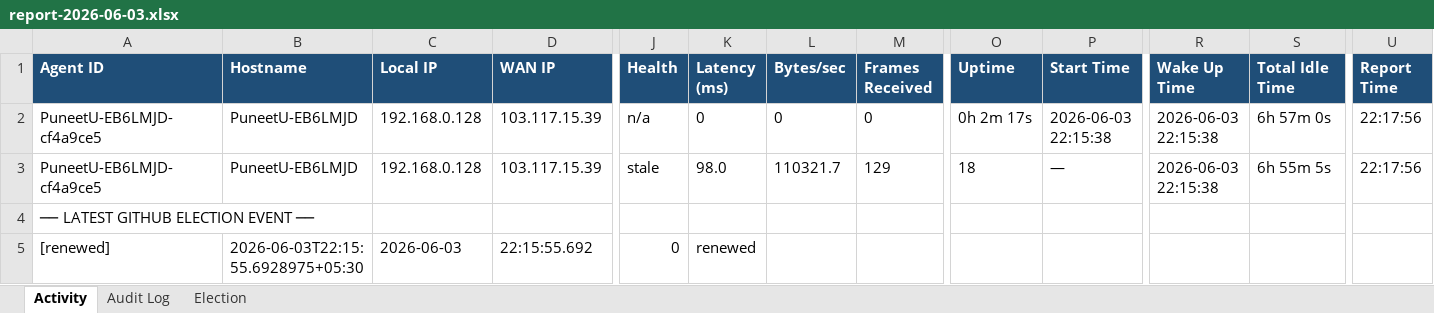
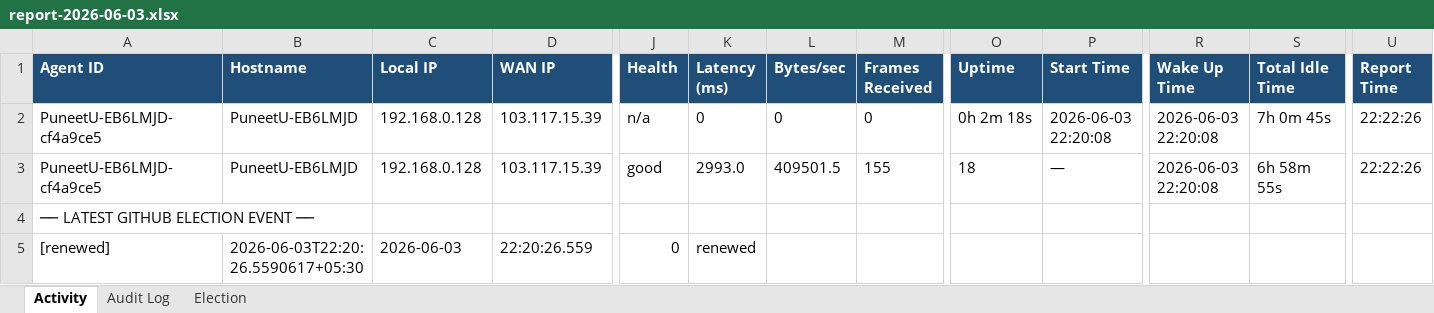
Before and after one commit to puniteswra-spec/PU, an Excel workbook: report-2026-06-03.xlsx, sheet Activity, drawn as a sheet; only a part is shown, gaps mark what is left out; values as stored, in another font and other column widths than the file's, no borders; the diff names each change by its address in the sheet, - before the commit and + after, or states it on an @@ line.

Commit message:
daily report 2026-06-03: 159 election events, 48 audit entries

```diff
--- a/report-2026-06-03.xlsx (sheet Activity)
+++ b/report-2026-06-03.xlsx (sheet Activity)
-O2 (Uptime): 0h 2m 17s
+O2 (Uptime): 0h 2m 18s
-P2 (Start Time): 2026-06-03 22:15:38
+P2 (Start Time): 2026-06-03 22:20:08
-R2:R3 (Wake Up Time): 2026-06-03 22:15:38
+R2:R3 (Wake Up Time): 2026-06-03 22:20:08
-S2 (Total Idle Time): 6h 57m 0s
+S2 (Total Idle Time): 7h 0m 45s
-U2:U3 (Report Time): 22:17:56
+U2:U3 (Report Time): 22:22:26
-J3 (Health): stale
+J3 (Health): good
-K3 (Latency (ms)): 98.0
+K3 (Latency (ms)): 2993.0
-L3 (Bytes/sec): 110321.7
+L3 (Bytes/sec): 409501.5
-M3 (Frames Received): 129
+M3 (Frames Received): 155
-S3 (Total Idle Time): 6h 55m 5s
+S3 (Total Idle Time): 6h 58m 55s
-B5 (Hostname): 2026-06-03T22:15:55.6928975+05:30
+B5 (Hostname): 2026-06-03T22:20:26.5590617+05:30
-D5 (WAN IP): 22:15:55.692
+D5 (WAN IP): 22:20:26.559
```
Also changed, not shown: sheet Election.
